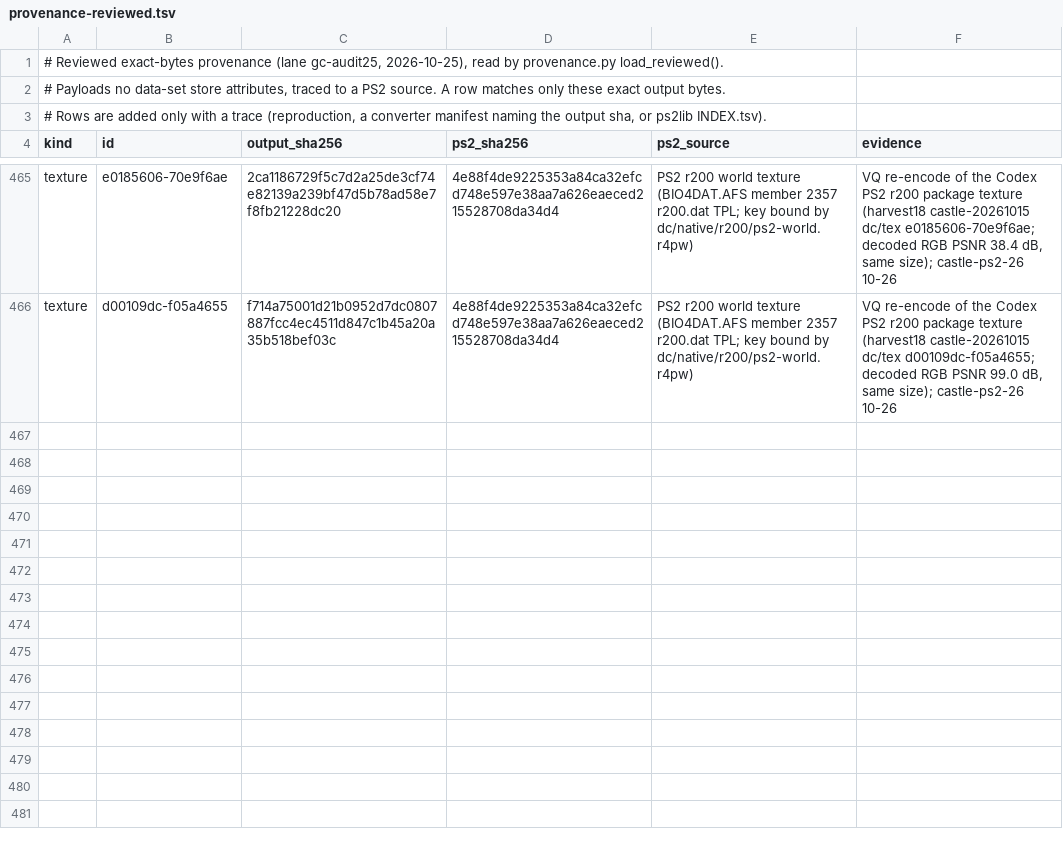
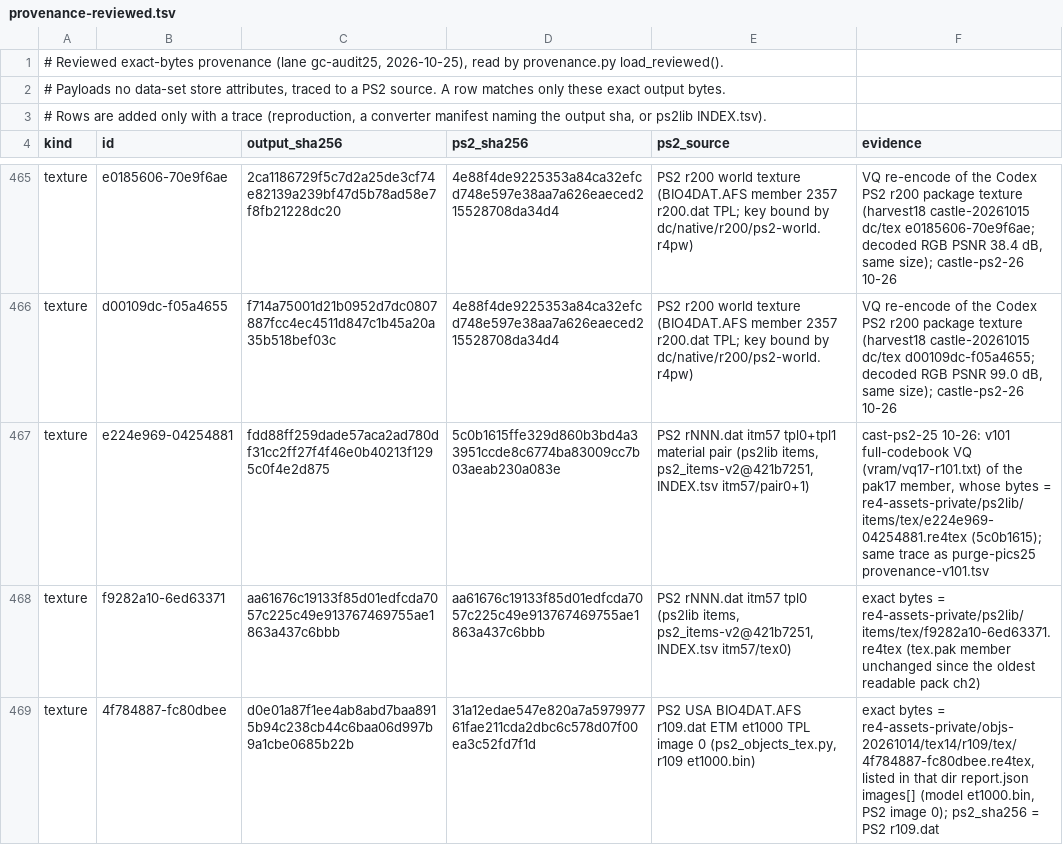
Before and after one commit to lamb2k/re4dc, a TSV file: port/dreamcast/tools/d367/gc_port23/provenance-reviewed.tsv, drawn as a sheet; only a part is shown, gaps mark what is left out; the diff names each change by its address in the sheet, - before the commit and + after, or states it on an @@ line.

```diff
--- a/port/dreamcast/tools/d367/gc_port23/provenance-reviewed.tsv
+++ b/port/dreamcast/tools/d367/gc_port23/provenance-reviewed.tsv
+row 467: texture | e224e969-04254881 | fdd88ff259dade57aca2ad780df31cc2ff27f4f46e0b40213f1295c0f4e2d875 | 5c0b1615ffe329d860b3bd4a33951ccde8c6774ba83009cc7b03aeab230a083e | PS2 rNNN.dat itm57 tpl0+tpl1 material pair (ps2lib items, ps2_items-v2@421b7251, INDEX.tsv itm57/pair0+1) | cast-ps2-25 10-26: v101 full-codebook VQ (vram/vq17-r101.txt) of the pak17 member, whose bytes = re4-assets-private/ps2lib/items/tex/e224e969-04254881.re4tex (5c0b1615); same trace as purge-pics25 provenance-v101.tsv
+row 468: texture | f9282a10-6ed63371 | aa61676c19133f85d01edfcda7057c225c49e913767469755ae1863a437c6bbb | aa61676c19133f85d01edfcda7057c225c49e913767469755ae1863a437c6bbb | PS2 rNNN.dat itm57 tpl0 (ps2lib items, ps2_items-v2@421b7251, INDEX.tsv itm57/tex0) | exact bytes = re4-assets-private/ps2lib/items/tex/f9282a10-6ed63371.re4tex (tex.pak member unchanged since the oldest readable pack ch2)
+row 469: texture | 4f784887-fc80dbee | d0e01a87f1ee4ab8abd7baa8915b94c238cb44c6baa06d997b9a1cbe0685b22b | 31a12edae547e820a7a597997761fae211cda2dbc6c578d07f00ea3c52fd7f1d | PS2 USA BIO4DAT.AFS r109.dat ETM et1000 TPL image 0 (ps2_objects_tex.py, r109 et1000.bin) | exact bytes = re4-assets-private/objs-20261014/tex14/r109/tex/4f784887-fc80dbee.re4tex, listed in that dir report.json images[] (model et1000.bin, PS2 image 0); ps2_sha256 = PS2 r109.dat
```
Also changed, not shown: port/dreamcast/tools/d367/rr/member-claims.tsv, 3 other files.
